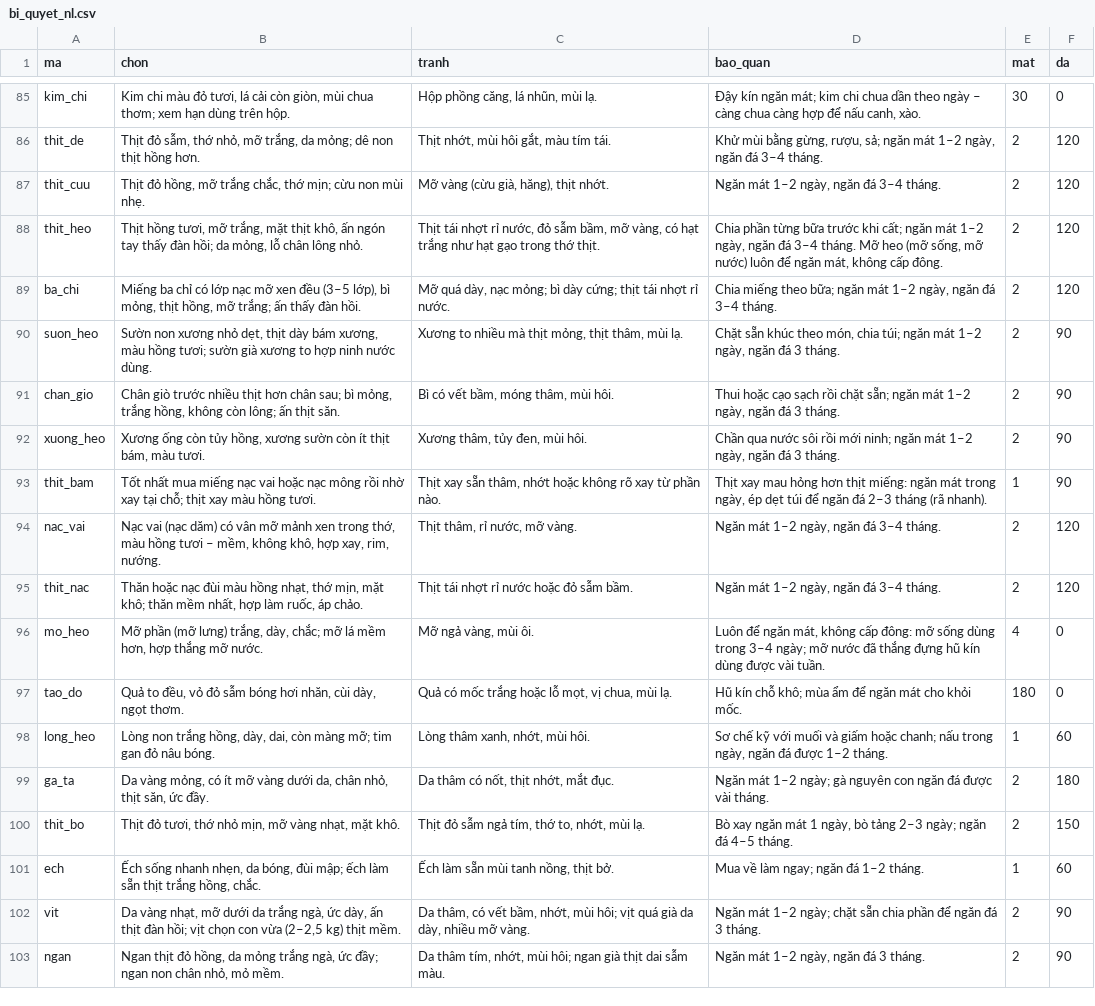
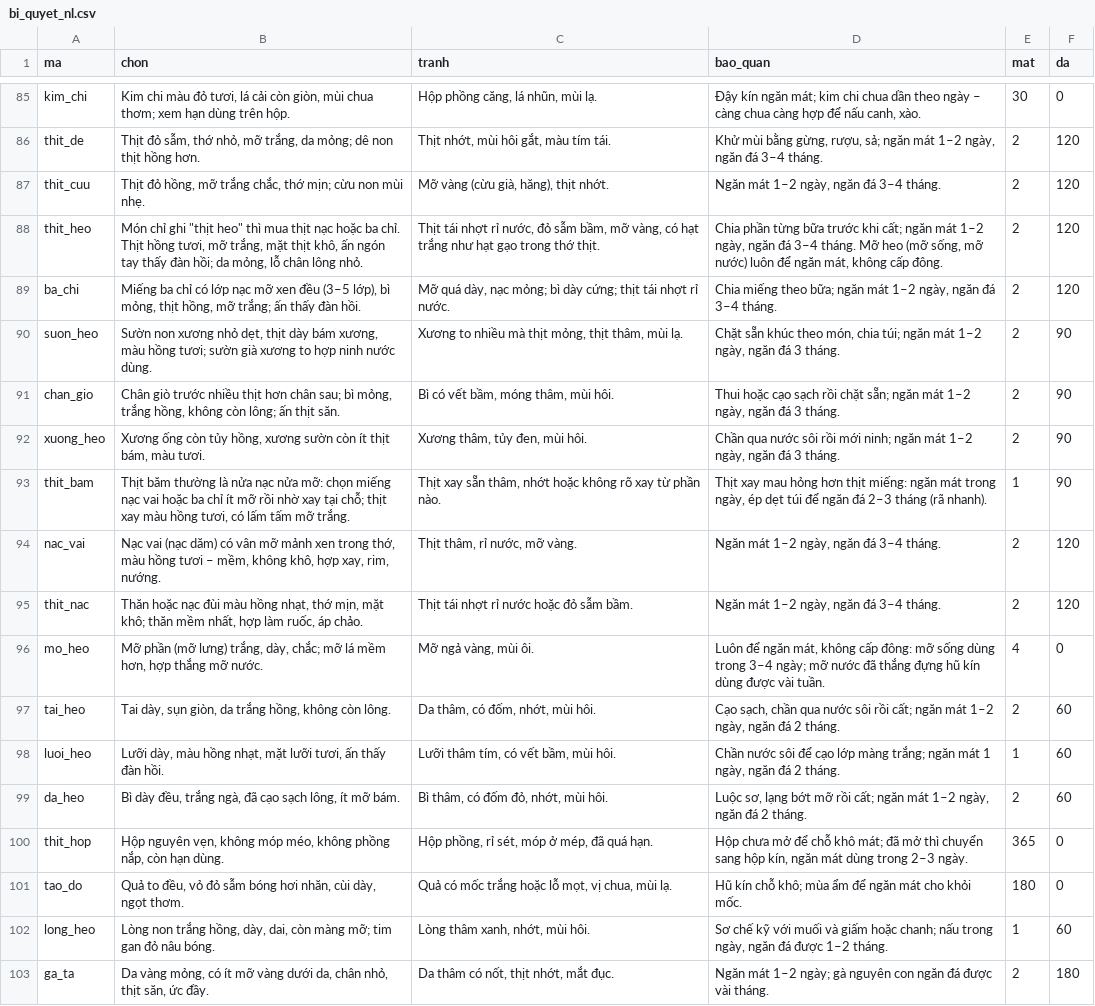
Before and after one commit to quaitinh/ca-chef, a CSV file: data/de_xuat/bi_quyet_nl.csv, drawn as a sheet; only a part is shown, gaps mark what is left out; the shorter side is filled out with more unchanged rows.

```diff
--- a/data/de_xuat/bi_quyet_nl.csv
+++ b/data/de_xuat/bi_quyet_nl.csv
@@ -87,3 +87,3 @@ thit_de,"Thịt đỏ sẫm, thớ nhỏ, mỡ trắng, da mỏng; dê non thị
 thit_cuu,"Thịt đỏ hồng, mỡ trắng chắc, thớ mịn; cừu non mùi nhẹ.","Mỡ vàng (cừu già, hăng), thịt nhớt.","Ngăn mát 1–2 ngày, ngăn đá 3–4 tháng.",2,120
-thit_heo,"Thịt hồng tươi, mỡ trắng, mặt thịt khô, ấn ngón tay thấy đàn hồi; da mỏng, lỗ chân lông nhỏ.","Thịt tái nhợt rỉ nước, đỏ sẫm bầm, mỡ vàng, có hạt trắng như hạt gạo trong thớ thịt.","Chia phần từng bữa trước khi cất; ngăn mát 1–2 ngày, ngăn đá 3–4 tháng. Mỡ heo (mỡ sống, mỡ nước) luôn để ngăn mát, không cấp đông.",2,120
+thit_heo,"Món chỉ ghi ""thịt heo"" thì mua thịt nạc hoặc ba chỉ. Thịt hồng tươi, mỡ trắng, mặt thịt khô, ấn ngón tay thấy đàn hồi; da mỏng, lỗ chân lông nhỏ.","Thịt tái nhợt rỉ nước, đỏ sẫm bầm, mỡ vàng, có hạt trắng như hạt gạo trong thớ thịt.","Chia phần từng bữa trước khi cất; ngăn mát 1–2 ngày, ngăn đá 3–4 tháng. Mỡ heo (mỡ sống, mỡ nước) luôn để ngăn mát, không cấp đông.",2,120
 ba_chi,"Miếng ba chỉ có lớp nạc mỡ xen đều (3–5 lớp), bì mỏng, thịt hồng, mỡ trắng; ấn thấy đàn hồi.","Mỡ quá dày, nạc mỏng; bì dày cứng; thịt tái nhợt rỉ nước.","Chia miếng theo bữa; ngăn mát 1–2 ngày, ngăn đá 3–4 tháng.",2,120
@@ -92,3 +92,3 @@ chan_gio,"Chân giò trước nhiều thịt hơn chân sau; bì mỏng, trắng
 xuong_heo,"Xương ống còn tủy hồng, xương sườn còn ít thịt bám, màu tươi.","Xương thâm, tủy đen, mùi hôi.","Chần qua nước sôi rồi mới ninh; ngăn mát 1–2 ngày, ngăn đá 3 tháng.",2,90
-thit_bam,Tốt nhất mua miếng nạc vai hoặc nạc mông rồi nhờ xay tại chỗ; thịt xay màu hồng tươi.,"Thịt xay sẵn thâm, nhớt hoặc không rõ xay từ phần nào.","Thịt xay mau hỏng hơn thịt miếng: ngăn mát trong ngày, ép dẹt túi để ngăn đá 2–3 tháng (rã nhanh).",1,90
+thit_bam,"Thịt băm thường là nửa nạc nửa mỡ: chọn miếng nạc vai hoặc ba chỉ ít mỡ rồi nhờ xay tại chỗ; thịt xay màu hồng tươi, có lấm tấm mỡ trắng.","Thịt xay sẵn thâm, nhớt hoặc không rõ xay từ phần nào.","Thịt xay mau hỏng hơn thịt miếng: ngăn mát trong ngày, ép dẹt túi để ngăn đá 2–3 tháng (rã nhanh).",1,90
 nac_vai,"Nạc vai (nạc dăm) có vân mỡ mảnh xen trong thớ, màu hồng tươi – mềm, không khô, hợp xay, rim, nướng.","Thịt thâm, rỉ nước, mỡ vàng.","Ngăn mát 1–2 ngày, ngăn đá 3–4 tháng.",2,120
@@ -96,2 +96,6 @@ thit_nac,"Thăn hoặc nạc đùi màu hồng nhạt, thớ mịn, mặt khô;
 mo_heo,"Mỡ phần (mỡ lưng) trắng, dày, chắc; mỡ lá mềm hơn, hợp thắng mỡ nước.","Mỡ ngả vàng, mùi ôi.","Luôn để ngăn mát, không cấp đông: mỡ sống dùng trong 3–4 ngày; mỡ nước đã thắng đựng hũ kín dùng được vài tuần.",4,0
+tai_heo,"Tai dày, sụn giòn, da trắng hồng, không còn lông.","Da thâm, có đốm, nhớt, mùi hôi.","Cạo sạch, chần qua nước sôi rồi cất; ngăn mát 1–2 ngày, ngăn đá 2 tháng.",2,60
+luoi_heo,"Lưỡi dày, màu hồng nhạt, mặt lưỡi tươi, ấn thấy đàn hồi.","Lưỡi thâm tím, có vết bầm, mùi hôi.","Chần nước sôi để cạo lớp màng trắng; ngăn mát 1 ngày, ngăn đá 2 tháng.",1,60
+da_heo,"Bì dày đều, trắng ngà, đã cạo sạch lông, ít mỡ bám.","Bì thâm, có đốm đỏ, nhớt, mùi hôi.","Luộc sơ, lạng bớt mỡ rồi cất; ngăn mát 1–2 ngày, ngăn đá 2 tháng.",2,60
+thit_hop,"Hộp nguyên vẹn, không móp méo, không phồng nắp, còn hạn dùng.","Hộp phồng, rỉ sét, móp ở mép, đã quá hạn.","Hộp chưa mở để chỗ khô mát; đã mở thì chuyển sang hộp kín, ngăn mát dùng trong 2–3 ngày.",365,0
 tao_do,"Quả to đều, vỏ đỏ sẫm bóng hơi nhăn, cùi dày, ngọt thơm.","Quả có mốc trắng hoặc lỗ mọt, vị chua, mùi lạ.",Hũ kín chỗ khô; mùa ẩm để ngăn mát cho khỏi mốc.,180,0
```
Also changed, not shown: data/de_xuat/mon_nguyen_lieu_moi.csv, data/de_xuat/nguyen_lieu_cookpad.csv, 6 other files.
